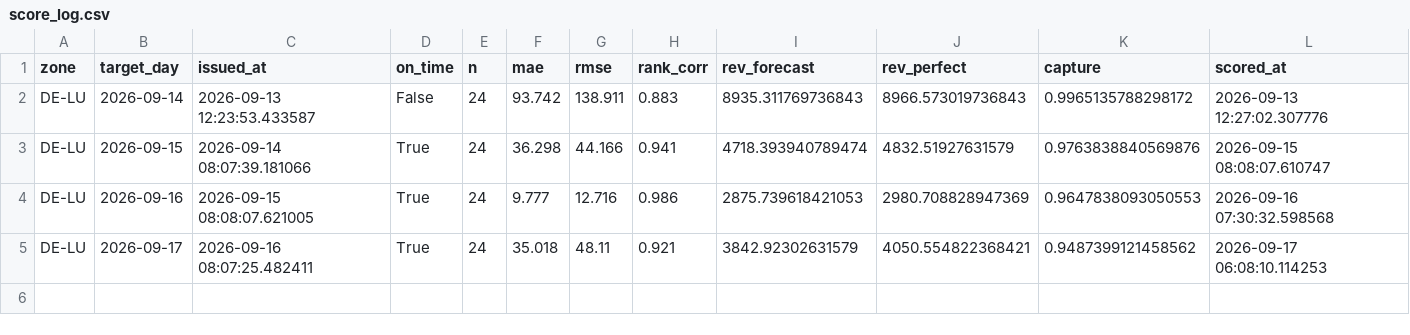
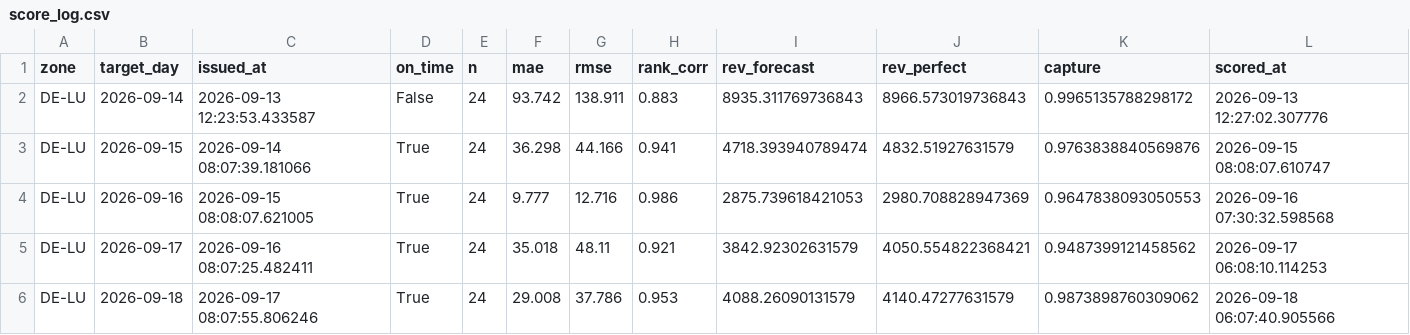
Before and after one commit to dayaheadlab/dayaheadlab.github.io, a CSV file: state/score_log.csv, drawn as a sheet; only a part is shown; rows hold the shown columns only; the diff names each change by its address in the sheet, - before the commit and + after, or states it on an @@ line.

```diff
--- a/state/score_log.csv
+++ b/state/score_log.csv
+row 6: DE-LU | 2026-09-18 | 2026-09-17 08:07:55.806246 | True | 24 | 29.008 | 37.786 | 0.953 | 4088.26090131579 | 4140.47277631579 | 0.9873898760309062 | 2026-09-18 06:07:40.905566
```
Also changed, not shown: state/forecast_log.csv, 3 other files.
